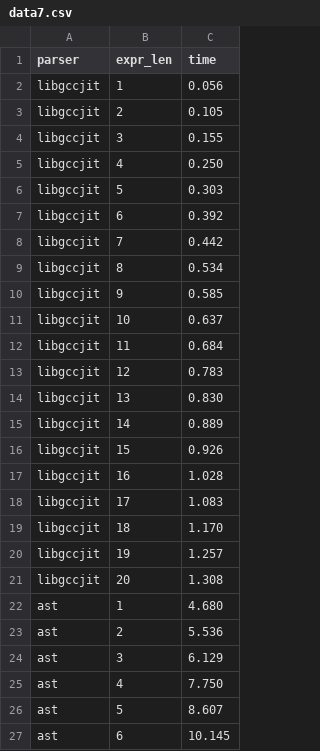
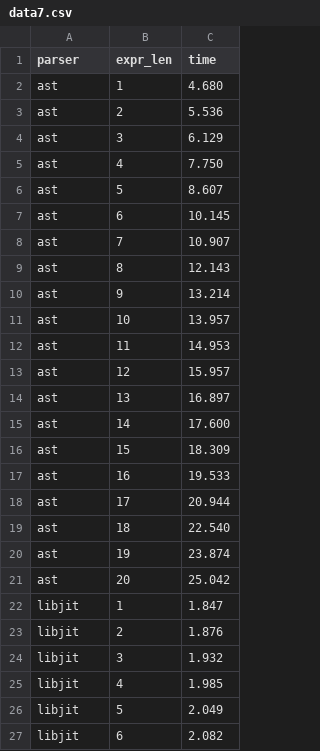
Before and after one commit to ferc255/jits, a CSV file: data7.csv, drawn as a sheet; only a part is shown; the shorter side is filled out with more unchanged rows.

```diff
--- a/data7.csv
+++ b/data7.csv
@@ -1,22 +1,2 @@
 parser,expr_len,time
-libgccjit,1,0.056
-libgccjit,2,0.105
-libgccjit,3,0.155
-libgccjit,4,0.250
-libgccjit,5,0.303
-libgccjit,6,0.392
-libgccjit,7,0.442
-libgccjit,8,0.534
-libgccjit,9,0.585
-libgccjit,10,0.637
-libgccjit,11,0.684
-libgccjit,12,0.783
-libgccjit,13,0.830
-libgccjit,14,0.889
-libgccjit,15,0.926
-libgccjit,16,1.028
-libgccjit,17,1.083
-libgccjit,18,1.170
-libgccjit,19,1.257
-libgccjit,20,1.308
 ast,1,4.680
```
Also changed, not shown: data6.csv, 4 other files.
